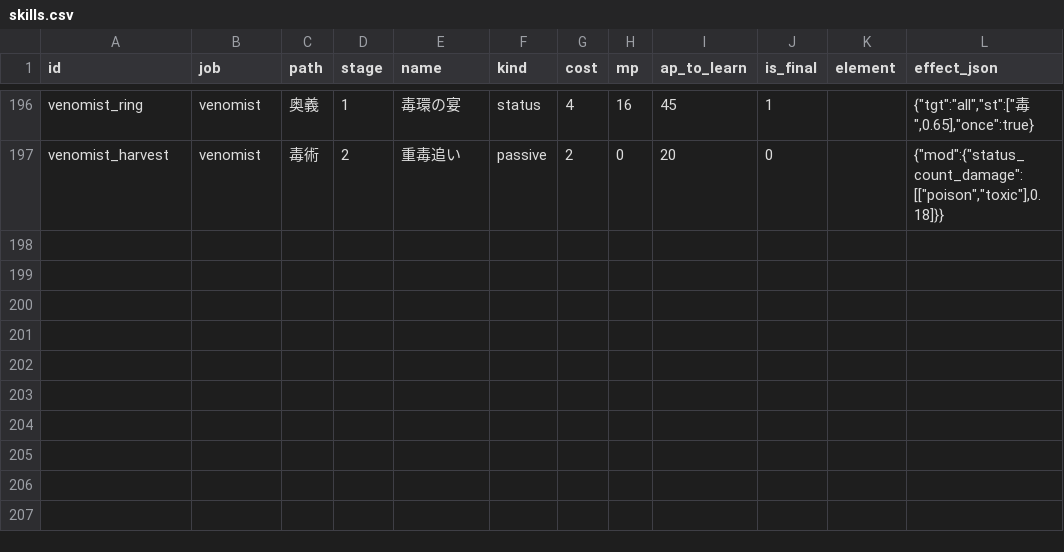
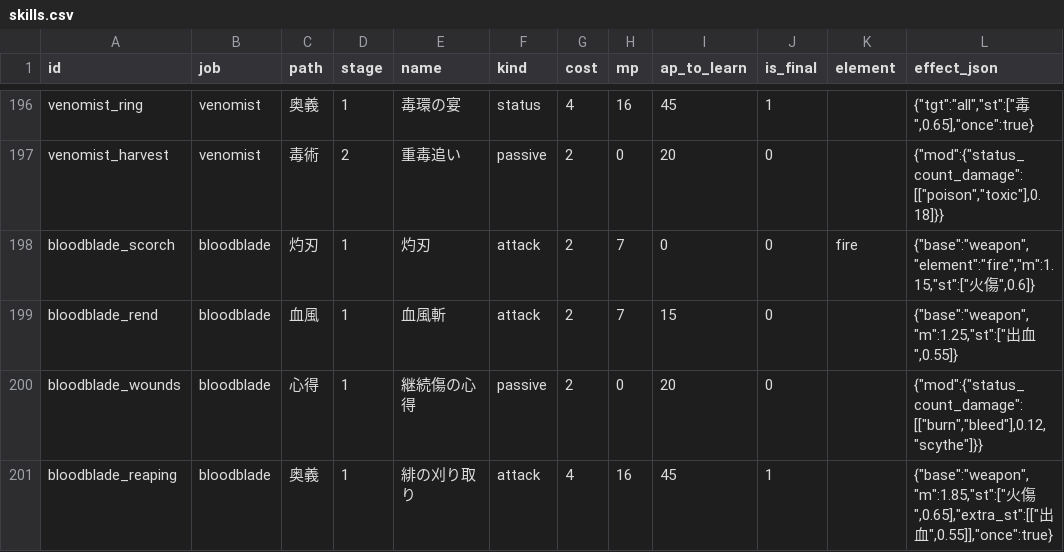
Before and after one commit to MTE317/english-quest, a CSV file: data/skills.csv, drawn as a sheet; only a part is shown, gaps mark what is left out; the diff names each change by its address in the sheet, - before the commit and + after, or states it on an @@ line.

```diff
--- a/data/skills.csv
+++ b/data/skills.csv
+row 198: bloodblade_scorch | bloodblade | 灼刃 | 1 | 灼刃 | attack | 2 | 7 | 0 | 0 | fire | {"base":"weapon","element":"fire","m":1.15,"st":["火傷",0.6]}
+row 199: bloodblade_rend | bloodblade | 血風 | 1 | 血風斬 | attack | 2 | 7 | 15 | 0 |  | {"base":"weapon","m":1.25,"st":["出血",0.55]}
+row 200: bloodblade_wounds | bloodblade | 心得 | 1 | 継続傷の心得 | passive | 2 | 0 | 20 | 0 |  | {"mod":{"status_count_damage":[["burn","bleed"],0.12,"scythe"]}}
+row 201: bloodblade_reaping | bloodblade | 奥義 | 1 | 緋の刈り取り | attack | 4 | 16 | 45 | 1 |  | {"base":"weapon","m":1.85,"st":["火傷",0.65],"extra_st":[["出血",0.55]],"once":true}
```
Also changed, not shown: data/job_armor_aptitude.csv, data/job_unlocks.csv, 10 other files.
